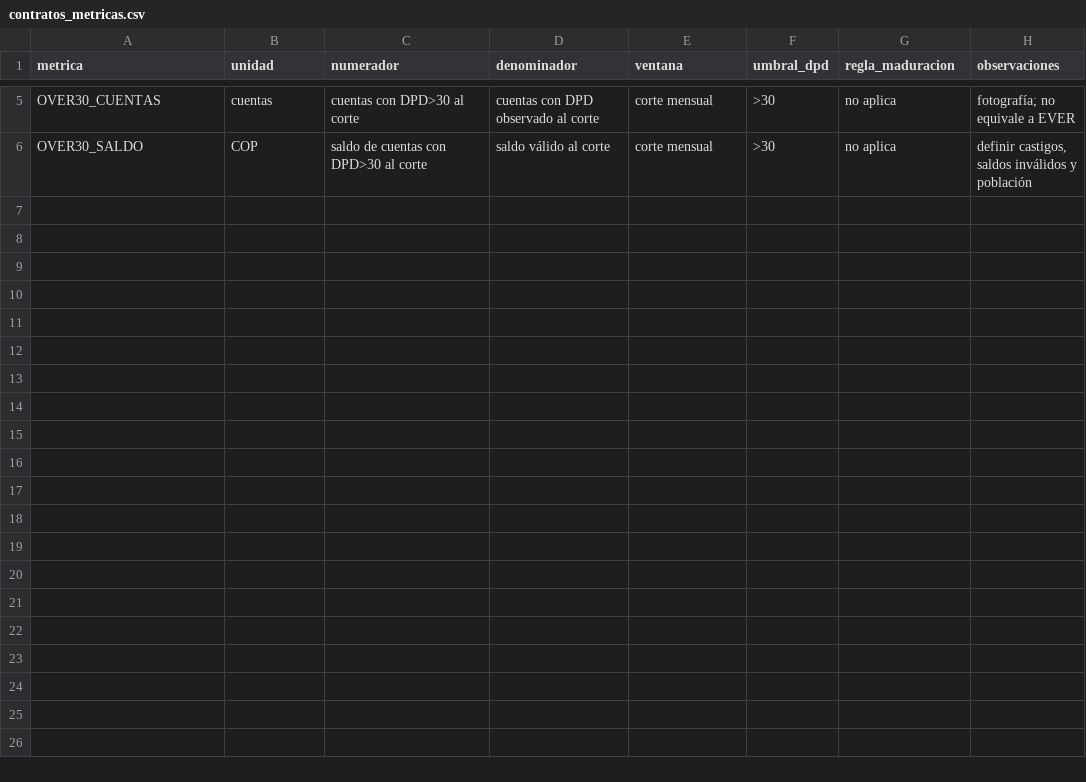
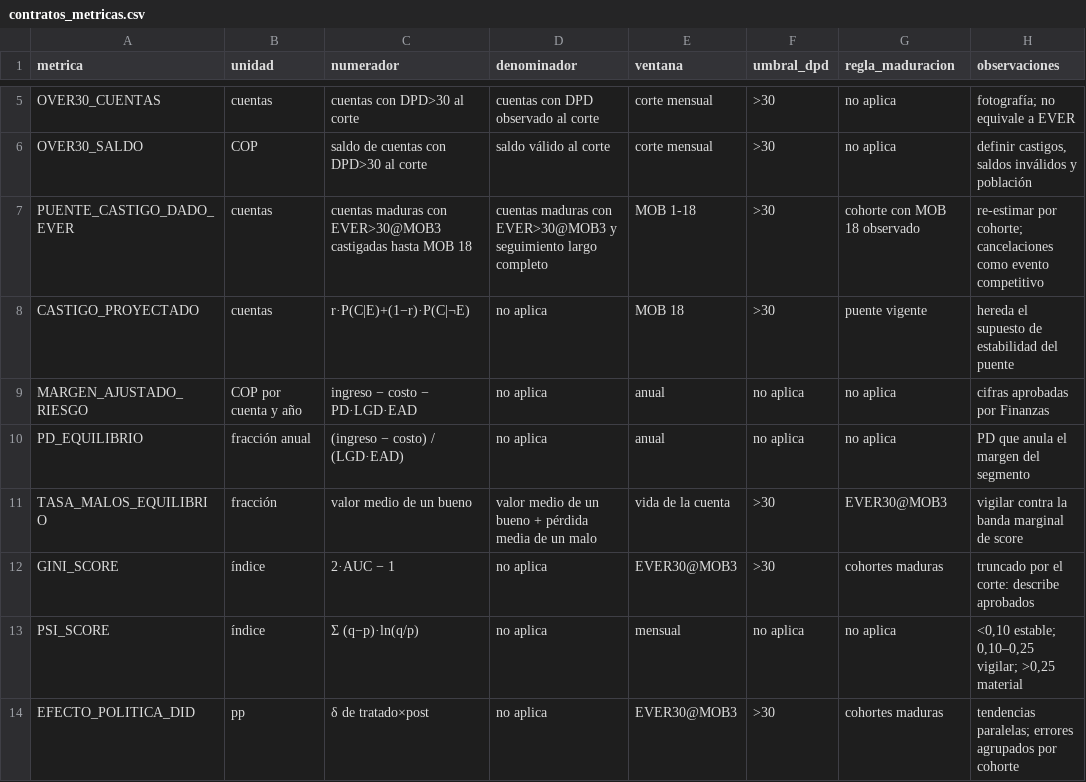
Before and after one commit to Jose85100/Portafolio, a CSV file: 03-financial-risk/01-credit-risk/credit-vintage-snapshot-lab/contratos_metricas.csv, drawn as a sheet; only a part is shown, gaps mark what is left out; the diff names each change by its address in the sheet, - before the commit and + after, or states it on an @@ line.

```diff
--- a/03-financial-risk/01-credit-risk/credit-vintage-snapshot-lab/contratos_metricas.csv
+++ b/03-financial-risk/01-credit-risk/credit-vintage-snapshot-lab/contratos_metricas.csv
+row 7: PUENTE_CASTIGO_DADO_EVER | cuentas | cuentas maduras con EVER>30@MOB3 castigadas hasta MOB 18 | cuentas maduras con EVER>30@MOB3 y seguimiento largo completo | MOB 1-18 | >30 | cohorte con MOB 18 observado | re-estimar por cohorte; cancelaciones como evento competitivo
+row 8: CASTIGO_PROYECTADO | cuentas | r·P(C|E)+(1−r)·P(C|¬E) | no aplica | MOB 18 | >30 | puente vigente | hereda el supuesto de estabilidad del puente
+row 9: MARGEN_AJUSTADO_RIESGO | COP por cuenta y año | ingreso − costo − PD·LGD·EAD | no aplica | anual | no aplica | no aplica | cifras aprobadas por Finanzas
+row 10: PD_EQUILIBRIO | fracción anual | (ingreso − costo) / (LGD·EAD) | no aplica | anual | no aplica | no aplica | PD que anula el margen del segmento
+row 11: TASA_MALOS_EQUILIBRIO | fracción | valor medio de un bueno | valor medio de un bueno + pérdida media de un malo | vida de la cuenta | >30 | EVER30@MOB3 | vigilar contra la banda marginal de score
+row 12: GINI_SCORE | índice | 2·AUC − 1 | no aplica | EVER30@MOB3 | >30 | cohortes maduras | truncado por el corte: describe aprobados
+row 13: PSI_SCORE | índice | Σ (q−p)·ln(q/p) | no aplica | mensual | no aplica | no aplica | <0,10 estable; 0,10–0,25 vigilar; >0,25 material
+row 14: EFECTO_POLITICA_DID | pp | δ de tratado×post | no aplica | EVER30@MOB3 | >30 | cohortes maduras | tendencias paralelas; errores agrupados por cohorte
```
Also changed, not shown: 03-financial-risk/01-credit-risk/credit-vintage-snapshot-lab/inventario_fuentes.csv, 24 other files.
